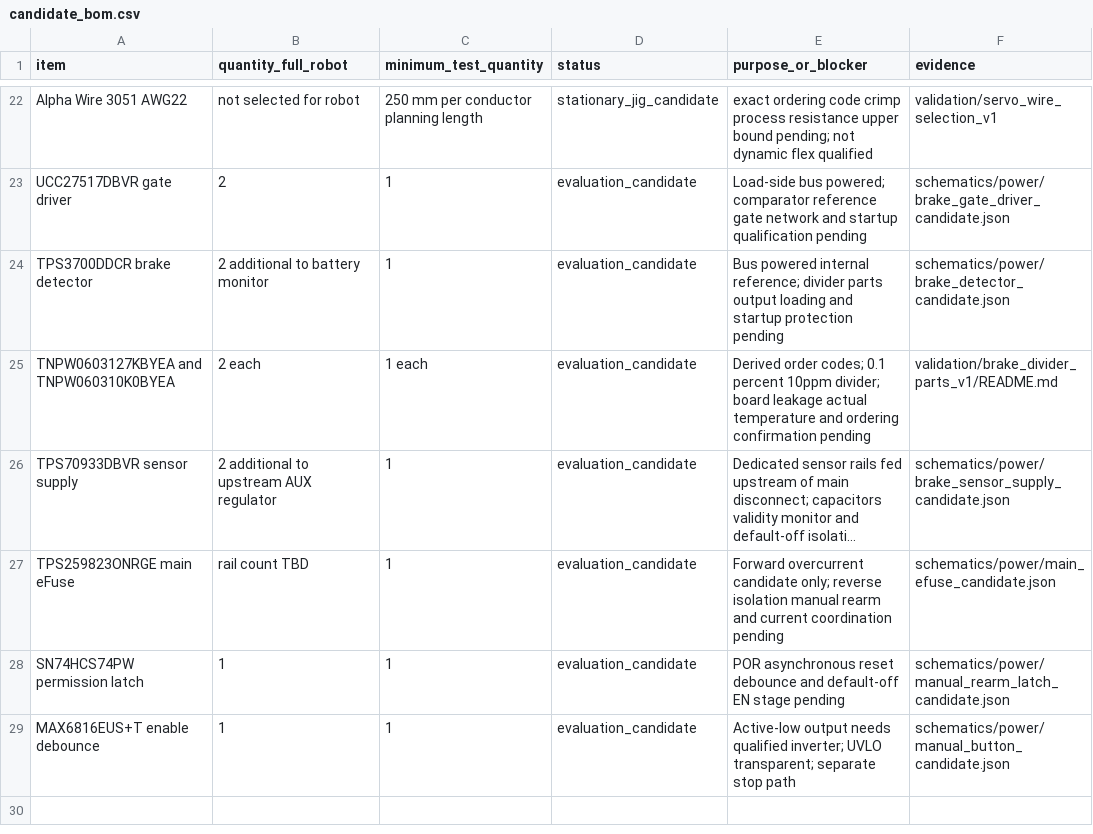
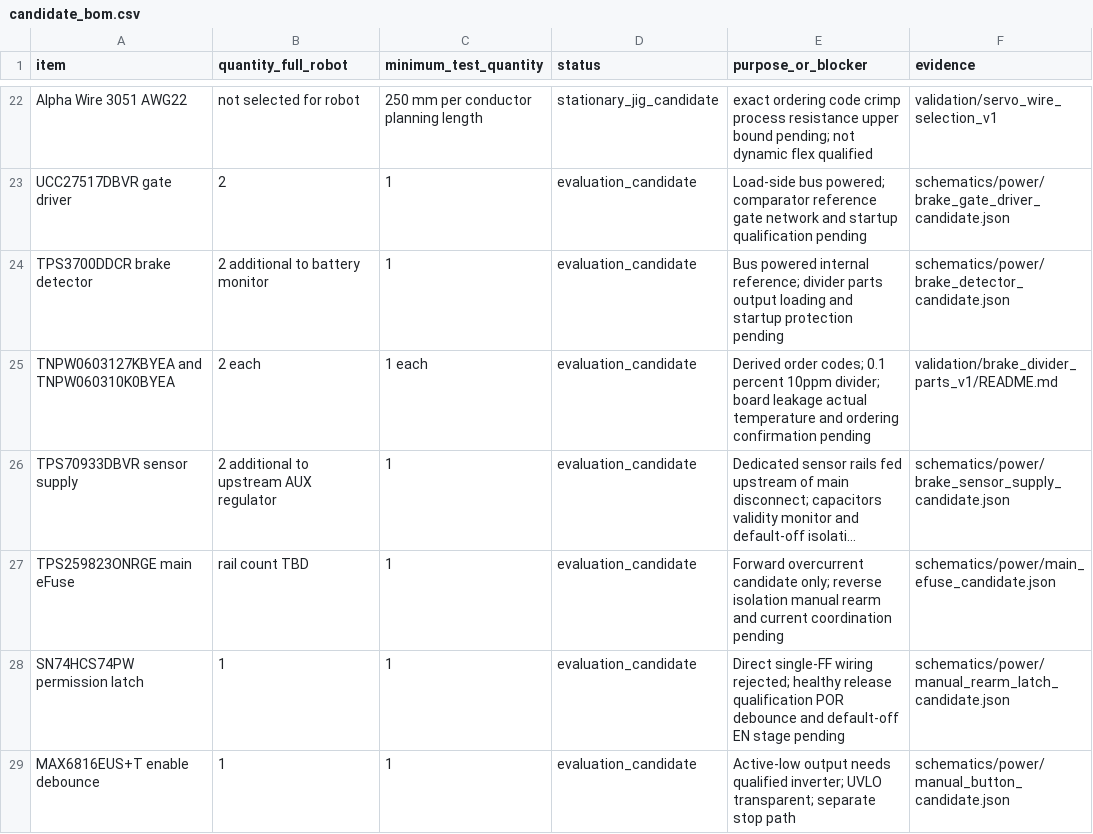
Before and after one commit to meganetaaan/stack-chan-mujoco, a CSV file: docs/prototype/engineering/prototype_decision/candidate_bom.csv, drawn as a sheet; only a part is shown, gaps mark what is left out; long unchanged cells end in …; the diff names each change by its address in the sheet, - before the commit and + after, or states it on an @@ line.

Commit message:
power: reject delayed-press automatic rearm counterexample

```diff
--- a/docs/prototype/engineering/prototype_decision/candidate_bom.csv
+++ b/docs/prototype/engineering/prototype_decision/candidate_bom.csv
-E28 (purpose_or_blocker): POR asynchronous reset debounce and…
+E28 (purpose_or_blocker): Direct single-FF wiring rejected; healthy release qualification POR debounce and…
```
Also changed, not shown: 7 other files.
